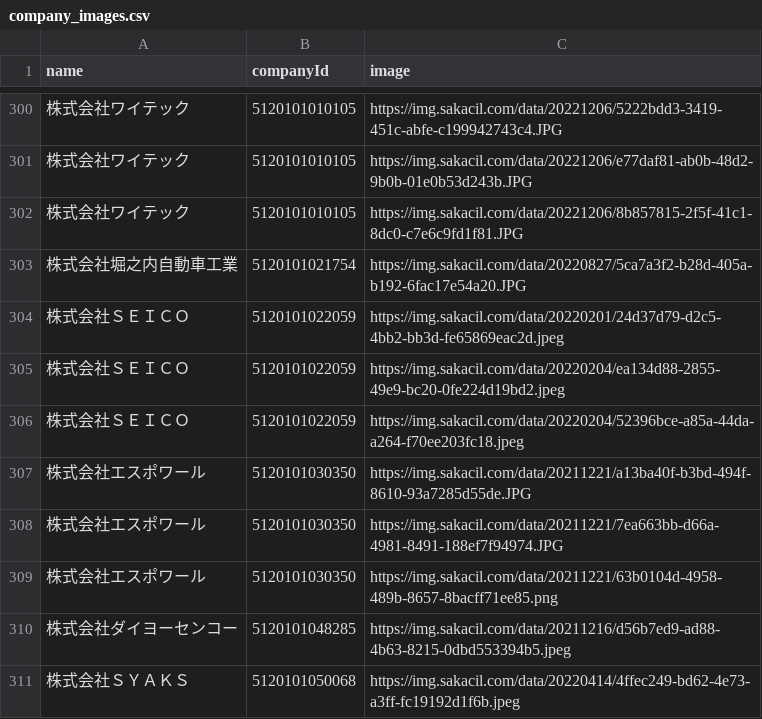
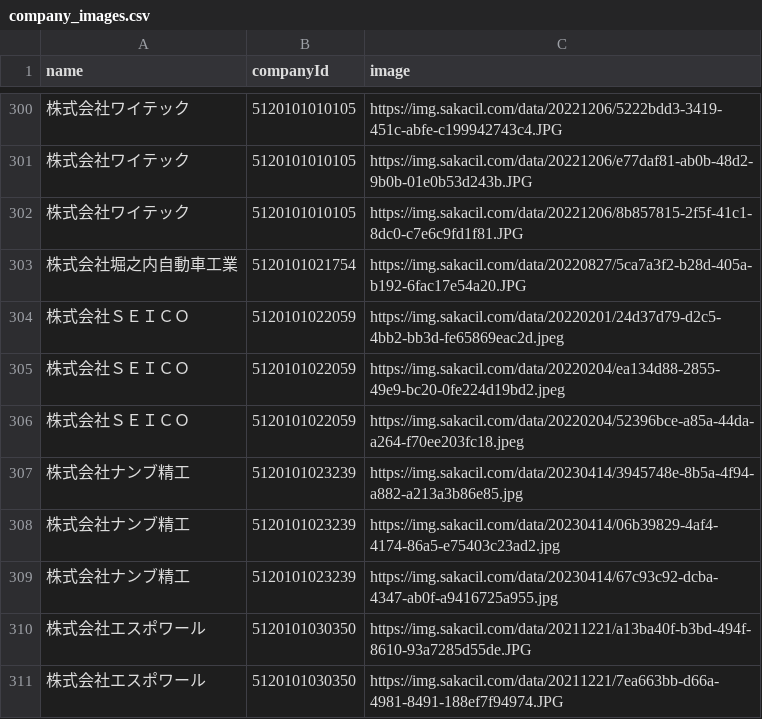
Before and after one commit to codeforosaka/sakai-biz-opendata, a CSV file: data/company_images.csv, drawn as a sheet; only a part is shown, gaps mark what is left out; the shorter side is filled out with more unchanged rows; the diff names each change by its address in the sheet, - before the commit and + after, or states it on an @@ line.

Commit message:
update data

```diff
--- a/data/company_images.csv
+++ b/data/company_images.csv
+row 307: 株式会社ナンブ精工 | 5120101023239 | https://img.sakacil.com/data/20230414/3945748e-8b5a-4f94-a882-a213a3b86e85.jpg
+row 308: 株式会社ナンブ精工 | 5120101023239 | https://img.sakacil.com/data/20230414/06b39829-4af4-4174-86a5-e75403c23ad2.jpg
+row 309: 株式会社ナンブ精工 | 5120101023239 | https://img.sakacil.com/data/20230414/67c93c92-dcba-4347-ab0f-a9416725a955.jpg
```
Also changed, not shown: 13 other files.
